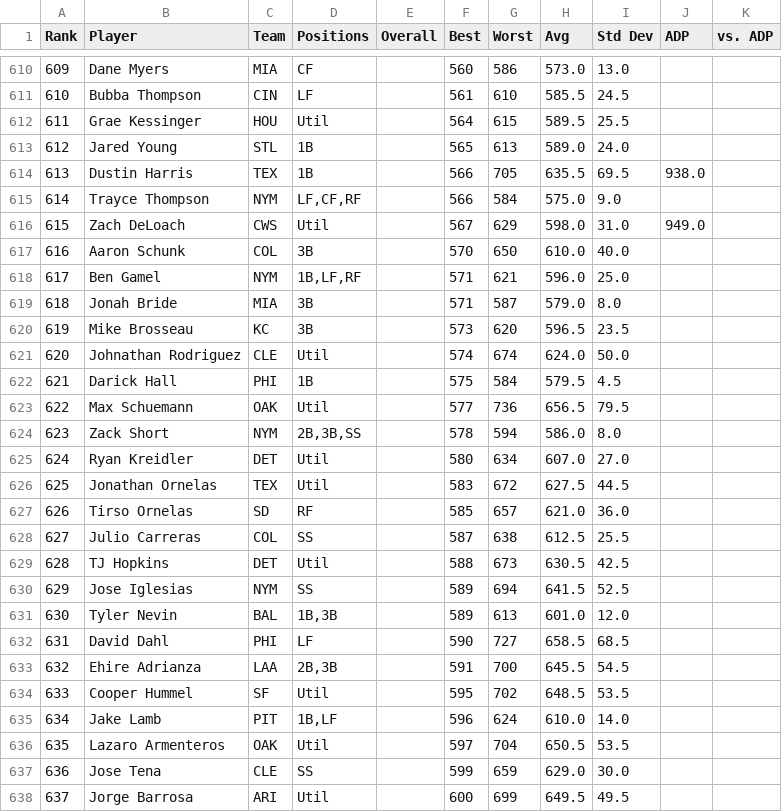
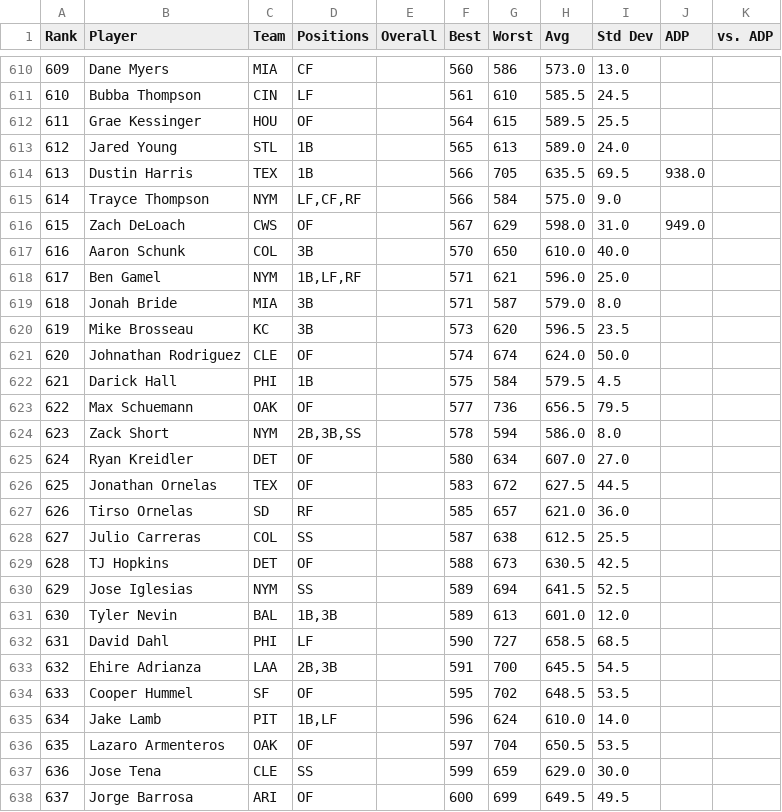
Before and after one commit to hankdeaton/mlbfantasy, a CSV file: draft-tools/fp_hit.csv, drawn as a sheet; only a part is shown, gaps mark what is left out; the diff covers the shown part only.

Commit message:
Implement joining Yahoo positions, add get_replacements function to get replacement level players. Troubleshooting.

```diff
--- a/draft-tools/fp_hit.csv
+++ b/draft-tools/fp_hit.csv
@@ -611,3 +611,3 @@
 "610","Bubba Thompson","CIN","LF ","","561","610","585.5","24.5","",""
-"611","Grae Kessinger","HOU","Util","","564","615","589.5","25.5","",""
+"611","Grae Kessinger","HOU","OF","","564","615","589.5","25.5","",""
 "612","Jared Young","STL","1B","","565","613","589.0","24.0","",""
@@ -615,3 +615,3 @@
 "614","Trayce Thompson","NYM","LF,CF,RF ","","566","584","575.0","9.0","",""
-"615","Zach DeLoach","CWS","Util ","","567","629","598.0","31.0","949.0",""
+"615","Zach DeLoach","CWS","OF ","","567","629","598.0","31.0","949.0",""
 "616","Aaron Schunk","COL","3B ","","570","650","610.0","40.0","",""
@@ -620,11 +620,11 @@
 "619","Mike Brosseau","KC","3B ","","573","620","596.5","23.5","",""
-"620","Johnathan Rodriguez","CLE","Util ","","574","674","624.0","50.0","",""
+"620","Johnathan Rodriguez","CLE","OF ","","574","674","624.0","50.0","",""
 "621","Darick Hall","PHI","1B","","575","584","579.5","4.5","",""
-"622","Max Schuemann","OAK","Util ","","577","736","656.5","79.5","",""
+"622","Max Schuemann","OAK","OF ","","577","736","656.5","79.5","",""
 "623","Zack Short","NYM","2B,3B,SS","","578","594","586.0","8.0","",""
-"624","Ryan Kreidler","DET","Util","","580","634","607.0","27.0","",""
-"625","Jonathan Ornelas","TEX","Util ","","583","672","627.5","44.5","",""
+"624","Ryan Kreidler","DET","OF","","580","634","607.0","27.0","",""
+"625","Jonathan Ornelas","TEX","OF ","","583","672","627.5","44.5","",""
 "626","Tirso Ornelas","SD","RF ","","585","657","621.0","36.0","",""
 "627","Julio Carreras","COL","SS ","","587","638","612.5","25.5","",""
-"628","TJ Hopkins","DET","Util ","","588","673","630.5","42.5","",""
+"628","TJ Hopkins","DET","OF ","","588","673","630.5","42.5","",""
 "629","Jose Iglesias","NYM","SS ","","589","694","641.5","52.5","",""
@@ -633,6 +633,6 @@
 "632","Ehire Adrianza","LAA","2B,3B ","","591","700","645.5","54.5","",""
-"633","Cooper Hummel","SF","Util ","","595","702","648.5","53.5","",""
+"633","Cooper Hummel","SF","OF ","","595","702","648.5","53.5","",""
 "634","Jake Lamb","PIT","1B,LF ","","596","624","610.0","14.0","",""
-"635","Lazaro Armenteros","OAK","Util ","","597","704","650.5","53.5","",""
+"635","Lazaro Armenteros","OAK","OF ","","597","704","650.5","53.5","",""
 "636","Jose Tena","CLE","SS","","599","659","629.0","30.0","",""
-"637","Jorge Barrosa","ARI","Util ","","600","699","649.5","49.5","",""
+"637","Jorge Barrosa","ARI","OF ","","600","699","649.5","49.5","",""
```
Also changed, not shown: 33 edited cells elsewhere in this file, 2 other files.
